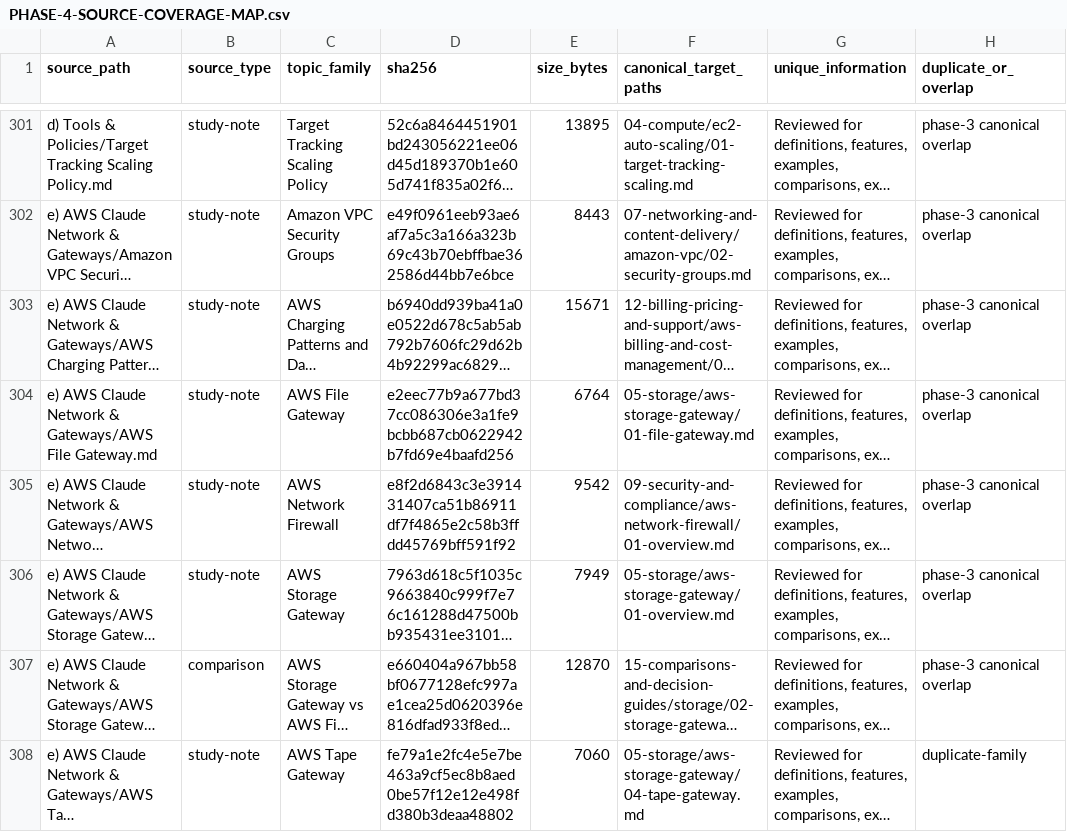
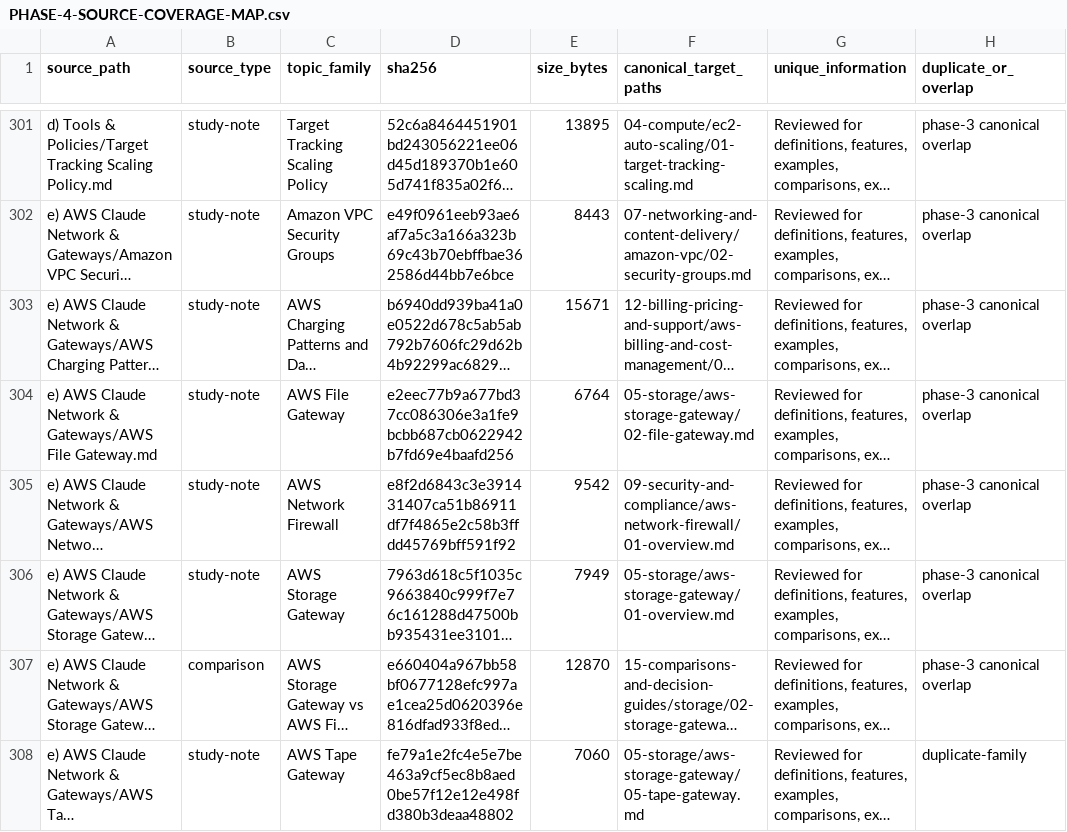
Before and after one commit to mehraxn/AWS_Claude_Practitioner, a CSV file: docs/reorganization/PHASE-4-SOURCE-COVERAGE-MAP.csv, drawn as a sheet; only a part is shown, gaps mark what is left out; long unchanged cells end in …; the diff covers the shown part only; the diff names each change by its address in the sheet, - before the commit and + after, or states it on an @@ line.

```diff
--- a/docs/reorganization/PHASE-4-SOURCE-COVERAGE-MAP.csv
+++ b/docs/reorganization/PHASE-4-SOURCE-COVERAGE-MAP.csv
-F304 (canonical_target_paths): 05-storage/aws-storage-gateway/01-file-gateway.md
+F304 (canonical_target_paths): 05-storage/aws-storage-gateway/02-file-gateway.md
-F308 (canonical_target_paths): 05-storage/aws-storage-gateway/04-tape-gateway.md
+F308 (canonical_target_paths): 05-storage/aws-storage-gateway/05-tape-gateway.md
```
Also changed, not shown: 6 edited cells elsewhere in this file, docs/reorganization/PHASE-4-CANONICAL-SOURCE-MAP.csv, 8 other files.
